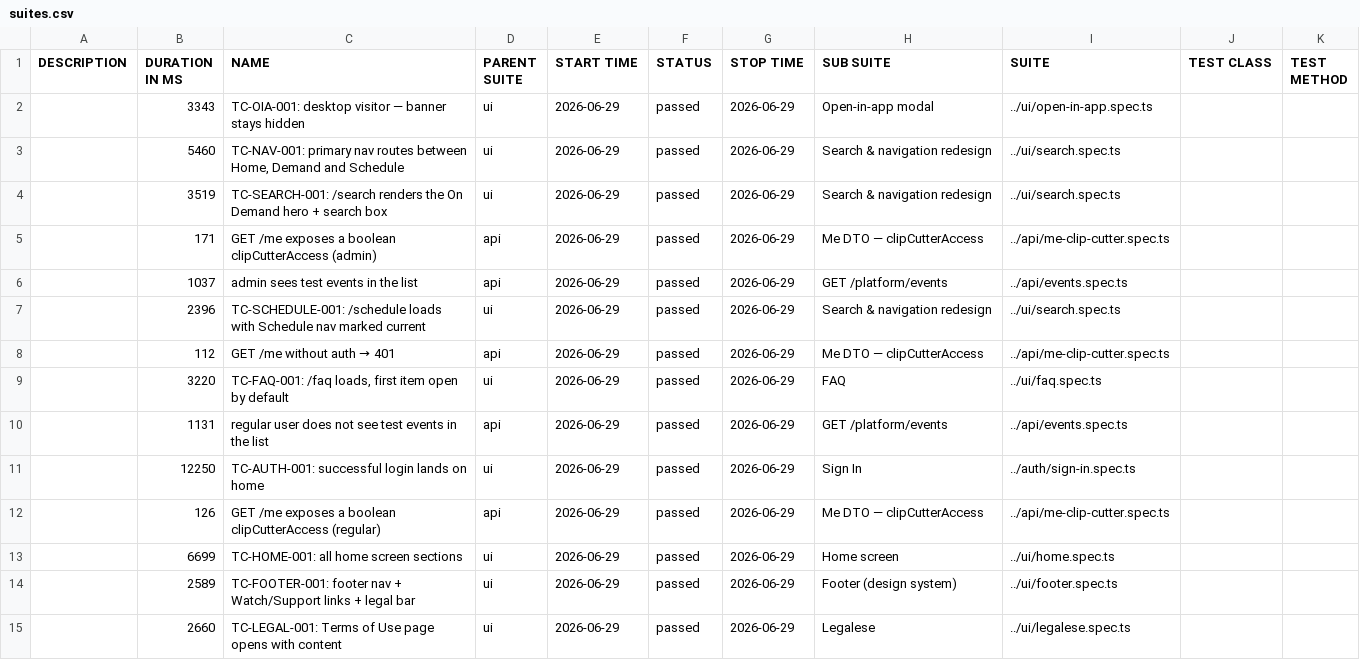
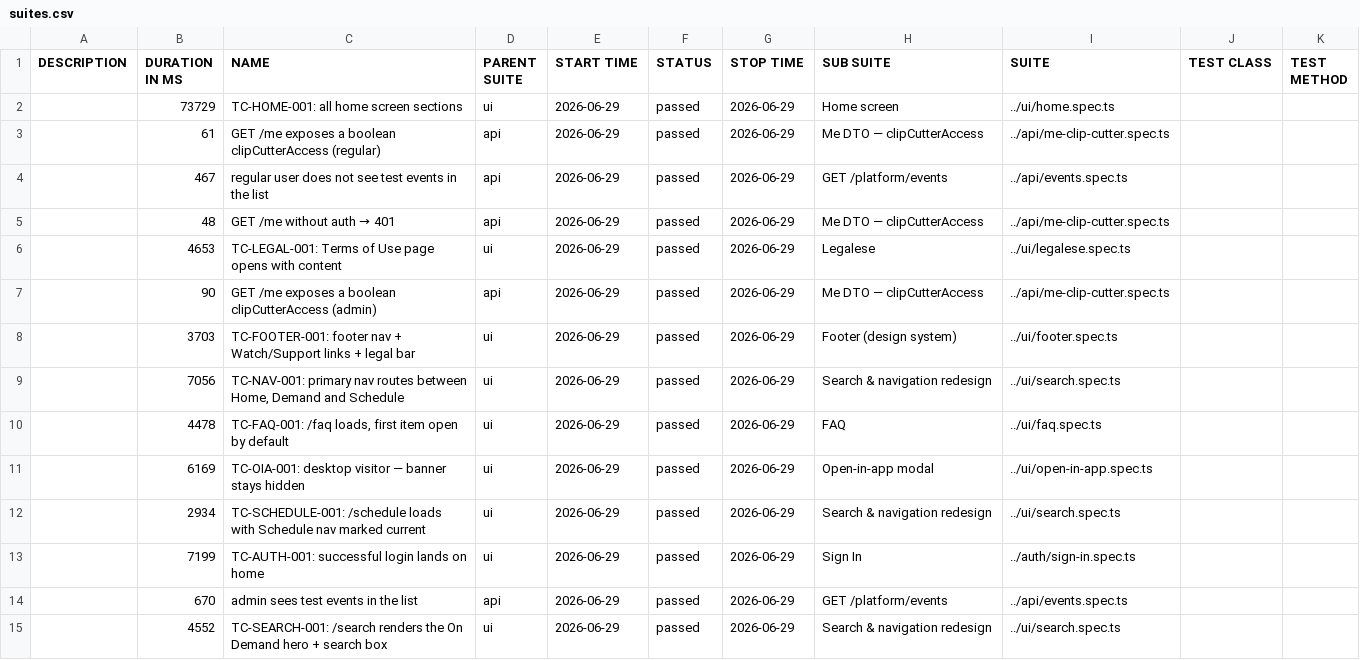
Before and after one commit to OvernghtMedia/overnght-allure-reports, a CSV file: smoke/data/suites.csv, drawn as a sheet.

```diff
--- a/smoke/data/suites.csv
+++ b/smoke/data/suites.csv
@@ -1,15 +1,15 @@
 "DESCRIPTION","DURATION IN MS","NAME","PARENT SUITE","START TIME","STATUS","STOP TIME","SUB SUITE","SUITE","TEST CLASS","TEST METHOD"
-"","3343","TC-OIA-001: desktop visitor — banner stays hidden","ui","2026-06-29","passed","2026-06-29","Open-in-app modal","../ui/open-in-app.spec.ts","",""
-"","5460","TC-NAV-001: primary nav routes between Home, Demand and Schedule","ui","2026-06-29","passed","2026-06-29","Search & navigation redesign","../ui/search.spec.ts","",""
-"","3519","TC-SEARCH-001: /search renders the On Demand hero + search box","ui","2026-06-29","passed","2026-06-29","Search & navigation redesign","../ui/search.spec.ts","",""
-"","171","GET /me exposes a boolean clipCutterAccess (admin)","api","2026-06-29","passed","2026-06-29","Me DTO — clipCutterAccess","../api/me-clip-cutter.spec.ts","",""
-"","1037","admin sees test events in the list","api","2026-06-29","passed","2026-06-29","GET /platform/events","../api/events.spec.ts","",""
-"","2396","TC-SCHEDULE-001: /schedule loads with Schedule nav marked current","ui","2026-06-29","passed","2026-06-29","Search & navigation redesign","../ui/search.spec.ts","",""
-"","112","GET /me without auth → 401","api","2026-06-29","passed","2026-06-29","Me DTO — clipCutterAccess","../api/me-clip-cutter.spec.ts","",""
-"","3220","TC-FAQ-001: /faq loads, first item open by default","ui","2026-06-29","passed","2026-06-29","FAQ","../ui/faq.spec.ts","",""
-"","1131","regular user does not see test events in the list","api","2026-06-29","passed","2026-06-29","GET /platform/events","../api/events.spec.ts","",""
-"","12250","TC-AUTH-001: successful login lands on home","ui","2026-06-29","passed","2026-06-29","Sign In","../auth/sign-in.spec.ts","",""
-"","126","GET /me exposes a boolean clipCutterAccess (regular)","api","2026-06-29","passed","2026-06-29","Me DTO — clipCutterAccess","../api/me-clip-cutter.spec.ts","",""
-"","6699","TC-HOME-001: all home screen sections","ui","2026-06-29","passed","2026-06-29","Home screen","../ui/home.spec.ts","",""
-"","2589","TC-FOOTER-001: footer nav + Watch/Support links + legal bar","ui","2026-06-29","passed","2026-06-29","Footer (design system)","../ui/footer.spec.ts","",""
-"","2660","TC-LEGAL-001: Terms of Use page opens with content","ui","2026-06-29","passed","2026-06-29","Legalese","../ui/legalese.spec.ts","",""
+"","73729","TC-HOME-001: all home screen sections","ui","2026-06-29","passed","2026-06-29","Home screen","../ui/home.spec.ts","",""
+"","61","GET /me exposes a boolean clipCutterAccess (regular)","api","2026-06-29","passed","2026-06-29","Me DTO — clipCutterAccess","../api/me-clip-cutter.spec.ts","",""
+"","467","regular user does not see test events in the list","api","2026-06-29","passed","2026-06-29","GET /platform/events","../api/events.spec.ts","",""
+"","48","GET /me without auth → 401","api","2026-06-29","passed","2026-06-29","Me DTO — clipCutterAccess","../api/me-clip-cutter.spec.ts","",""
+"","4653","TC-LEGAL-001: Terms of Use page opens with content","ui","2026-06-29","passed","2026-06-29","Legalese","../ui/legalese.spec.ts","",""
+"","90","GET /me exposes a boolean clipCutterAccess (admin)","api","2026-06-29","passed","2026-06-29","Me DTO — clipCutterAccess","../api/me-clip-cutter.spec.ts","",""
+"","3703","TC-FOOTER-001: footer nav + Watch/Support links + legal bar","ui","2026-06-29","passed","2026-06-29","Footer (design system)","../ui/footer.spec.ts","",""
+"","7056","TC-NAV-001: primary nav routes between Home, Demand and Schedule","ui","2026-06-29","passed","2026-06-29","Search & navigation redesign","../ui/search.spec.ts","",""
+"","4478","TC-FAQ-001: /faq loads, first item open by default","ui","2026-06-29","passed","2026-06-29","FAQ","../ui/faq.spec.ts","",""
+"","6169","TC-OIA-001: desktop visitor — banner stays hidden","ui","2026-06-29","passed","2026-06-29","Open-in-app modal","../ui/open-in-app.spec.ts","",""
+"","2934","TC-SCHEDULE-001: /schedule loads with Schedule nav marked current","ui","2026-06-29","passed","2026-06-29","Search & navigation redesign","../ui/search.spec.ts","",""
+"","7199","TC-AUTH-001: successful login lands on home","ui","2026-06-29","passed","2026-06-29","Sign In","../auth/sign-in.spec.ts","",""
+"","670","admin sees test events in the list","api","2026-06-29","passed","2026-06-29","GET /platform/events","../api/events.spec.ts","",""
+"","4552","TC-SEARCH-001: /search renders the On Demand hero + search box","ui","2026-06-29","passed","2026-06-29","Search & navigation redesign","../ui/search.spec.ts","",""
```
Also changed, not shown: 54 other files.
